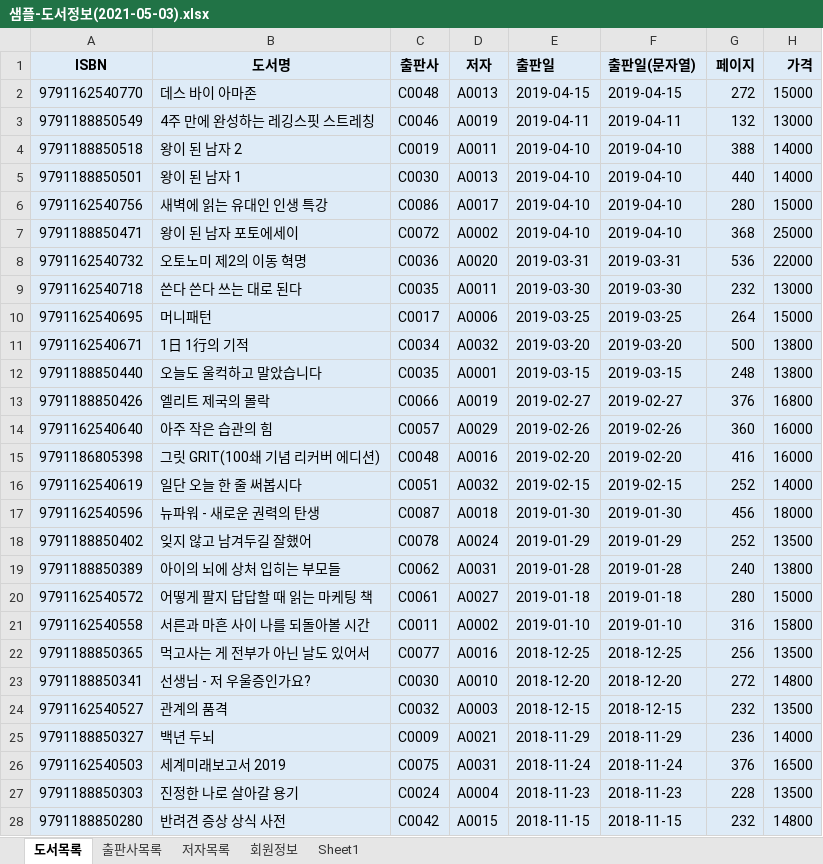
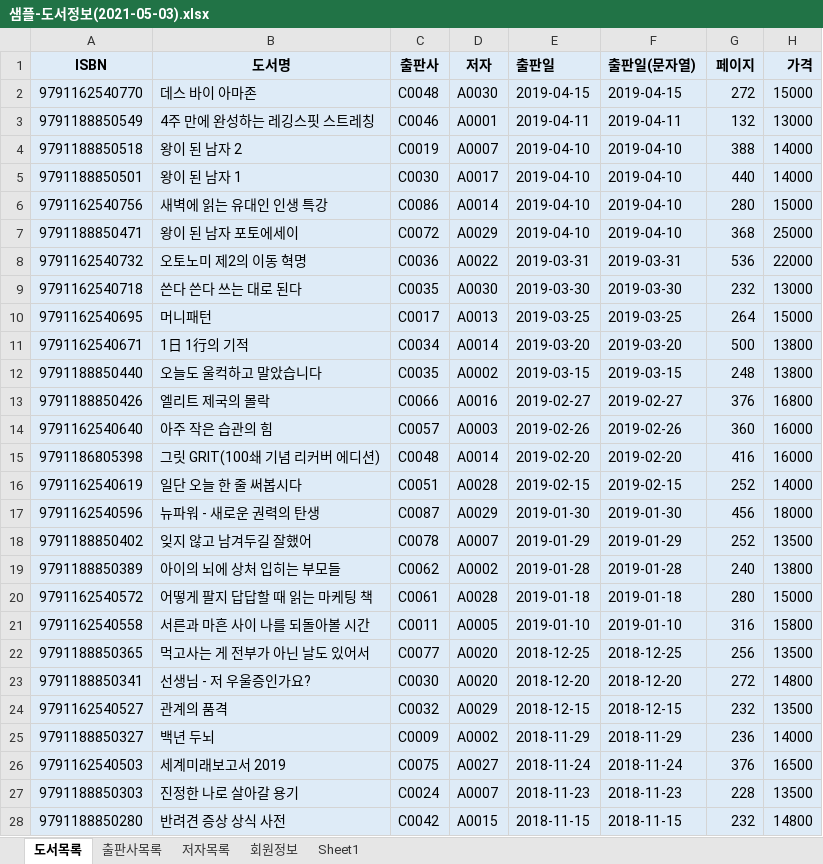
Before and after one commit to ioo1332/Biz_403_2021_04_DBMS, an Excel workbook: 도서대여 프로젝트/샘플-도서정보(2021-05-03).xlsx, sheet 도서목록, drawn as a sheet; only a part is shown; values as stored, in another font and other column widths than the file's, no borders; the diff covers the shown part only; the diff names each change by its address in the sheet, - before the commit and + after, or states it on an @@ line.

```diff
--- a/도서대여 프로젝트/샘플-도서정보(2021-05-03).xlsx (sheet 도서목록)
+++ b/도서대여 프로젝트/샘플-도서정보(2021-05-03).xlsx (sheet 도서목록)
-D2 (저자): A0013
+D2 (저자): A0030
-D3 (저자): A0019
+D3 (저자): A0001
-D4 (저자): A0011
+D4 (저자): A0007
-D5 (저자): A0013
+D5 (저자): A0017
-D6 (저자): A0017
+D6 (저자): A0014
-D7 (저자): A0002
+D7 (저자): A0029
-D8 (저자): A0020
+D8 (저자): A0022
-D9 (저자): A0011
+D9 (저자): A0030
-D10 (저자): A0006
+D10 (저자): A0013
-D11 (저자): A0032
+D11 (저자): A0014
-D12 (저자): A0001
+D12 (저자): A0002
-D13 (저자): A0019
+D13 (저자): A0016
-D14 (저자): A0029
+D14 (저자): A0003
-D15 (저자): A0016
+D15 (저자): A0014
-D16 (저자): A0032
+D16 (저자): A0028
-D17 (저자): A0018
+D17 (저자): A0029
-D18 (저자): A0024
+D18 (저자): A0007
-D19 (저자): A0031
+D19 (저자): A0002
-D20 (저자): A0027
+D20 (저자): A0028
-D21 (저자): A0002
+D21 (저자): A0005
-D22 (저자): A0016
+D22 (저자): A0020
-D23 (저자): A0010
+D23 (저자): A0020
-D24 (저자): A0003
+D24 (저자): A0029
-D25 (저자): A0021
+D25 (저자): A0002
-D26 (저자): A0031
+D26 (저자): A0027
-D27 (저자): A0004
+D27 (저자): A0007
```
Also changed, not shown: 2 edited cells elsewhere in this sheet, 도서정보/도서정보-테이블명세.xlsx, 9 other files.
